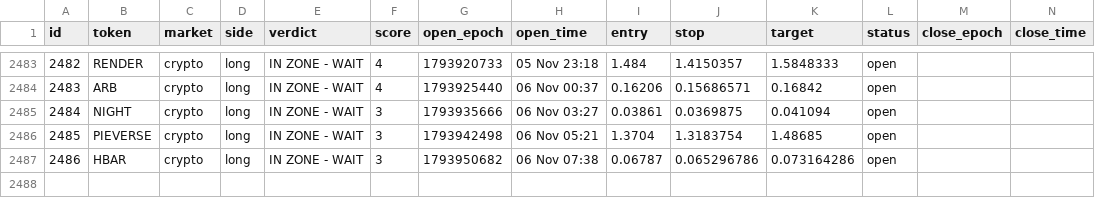
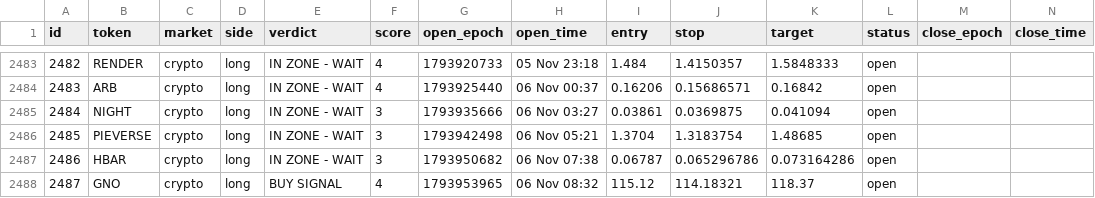
Before and after one commit to 4MonkeyAlertZone/Scanner, a CSV file: paper_trades.csv, drawn as a sheet; only a part is shown, gaps mark what is left out; rows hold the shown columns only; the diff names each change by its address in the sheet, - before the commit and + after, or states it on an @@ line.

Commit message:
Update signal log

```diff
--- a/paper_trades.csv
+++ b/paper_trades.csv
+row 2488: 2487 | GNO | crypto | long | BUY SIGNAL | 4 | 1793953965 | 06 Nov 08:32 | 115.12 | 114.18321 | 118.37 | open
```
Also changed, not shown: 1 other file.
